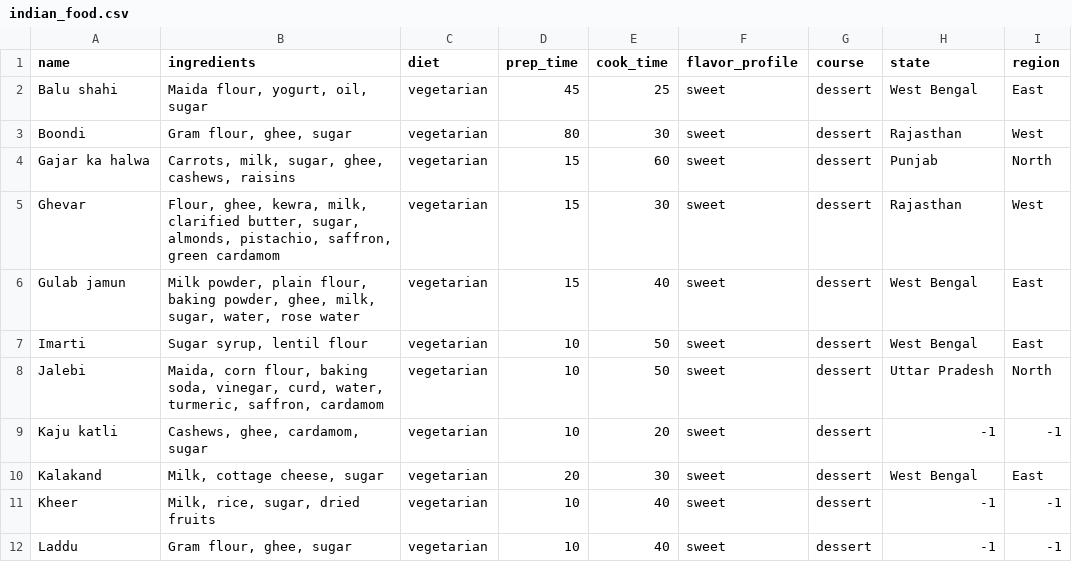
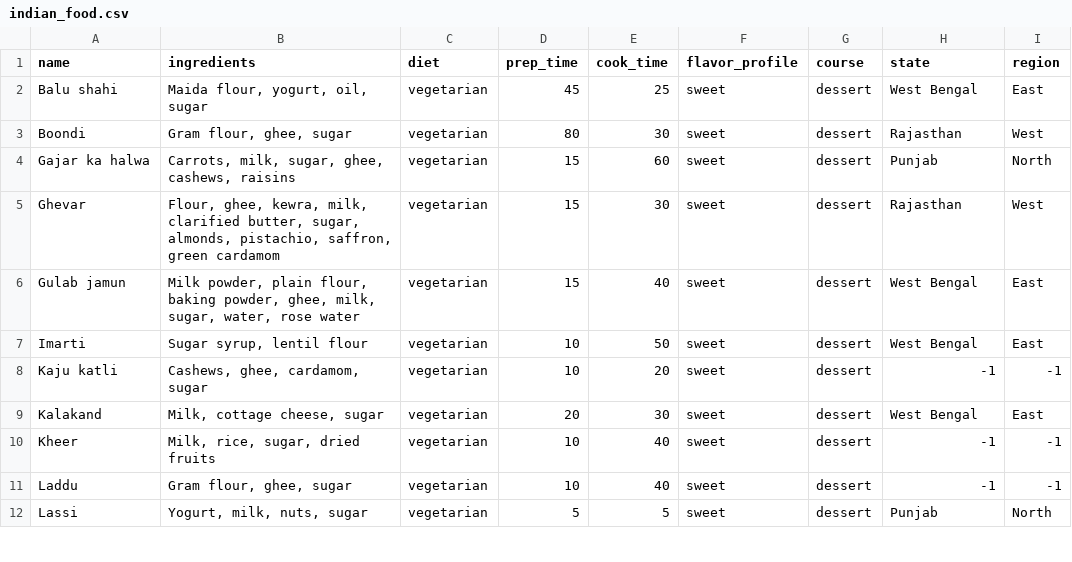
Before and after one commit to ashtekarsshravani/Indian-Food-Dashboard, a CSV file: indian_food.csv, drawn as a sheet; only a part is shown; the shorter side is filled out with more unchanged rows; the diff names each change by its address in the sheet, - before the commit and + after, or states it on an @@ line.

Commit message:
no jalebi

```diff
--- a/indian_food.csv
+++ b/indian_food.csv
-row 8: Jalebi | Maida, corn flour, baking soda, vinegar, curd, water, turmeric, saffron, cardamom | vegetarian | 10 | 50 | sweet | dessert | Uttar Pradesh | North
```
